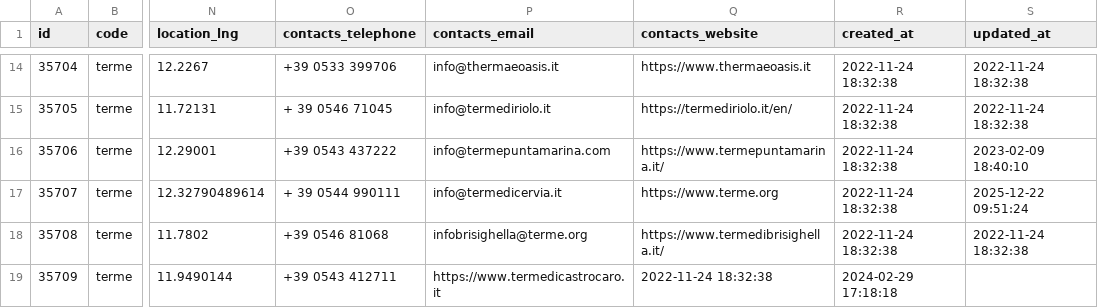
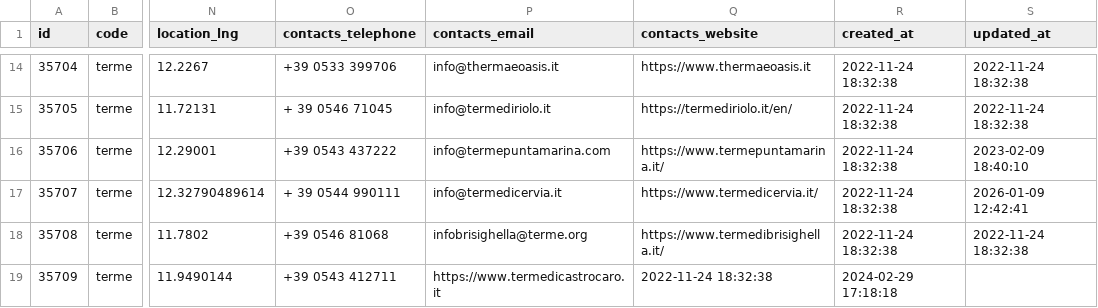
Before and after one commit to APT-Servizi/openapi-ert, a CSV file: dump/terme.csv, drawn as a sheet; only a part is shown, gaps mark what is left out; the diff covers the shown part only; the diff names each change by its address in the sheet, - before the commit and + after, or states it on an @@ line.

Commit message:
Data update of  2026-02-01

```diff
--- a/dump/terme.csv
+++ b/dump/terme.csv
-Q17 (contacts_website): https://www.terme.org
+Q17 (contacts_website): https://www.termedicervia.it/
-S17 (updated_at): 2025-12-22 09:51:24
+S17 (updated_at): 2026-01-09 12:42:41
```
Also changed, not shown: 7 edited cells elsewhere in this file, dump/aree_archeologiche.csv, dump/iat.csv, 6 other files.
